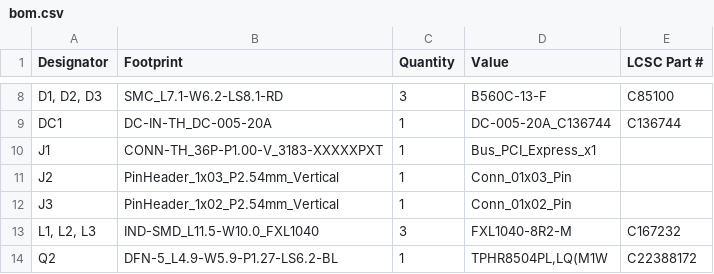
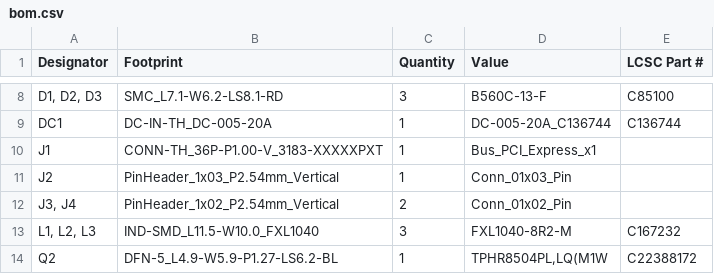
Before and after one commit to Bortle-Space/BatMax-Dock-PCB, a CSV file: SingleCharger/production/bom.csv, drawn as a sheet; only a part is shown, gaps mark what is left out.

```diff
--- a/SingleCharger/production/bom.csv
+++ b/SingleCharger/production/bom.csv
@@ -11,3 +11,3 @@ J1,CONN-TH_36P-P1.00-V_3183-XXXXXPXT,1,Bus_PCI_Express_x1,
 J2,PinHeader_1x03_P2.54mm_Vertical,1,Conn_01x03_Pin,
-J3,PinHeader_1x02_P2.54mm_Vertical,1,Conn_01x02_Pin,
+"J3, J4",PinHeader_1x02_P2.54mm_Vertical,2,Conn_01x02_Pin,
 "L1, L2, L3",IND-SMD_L11.5-W10.0_FXL1040,3,FXL1040-8R2-M,C167232
```
Also changed, not shown: SingleCharger/production/designators.csv, SingleCharger/production/positions.csv, 16 other files.
